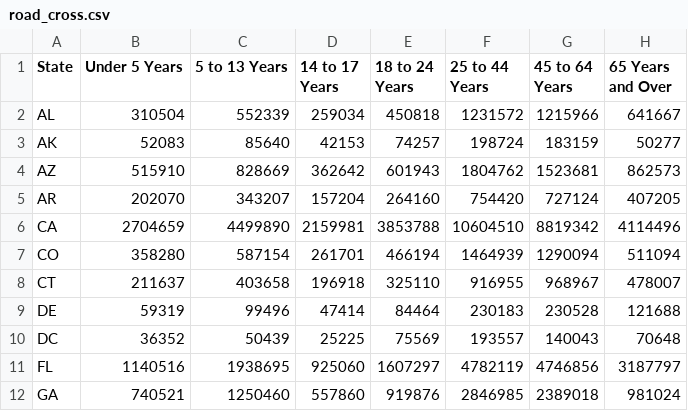
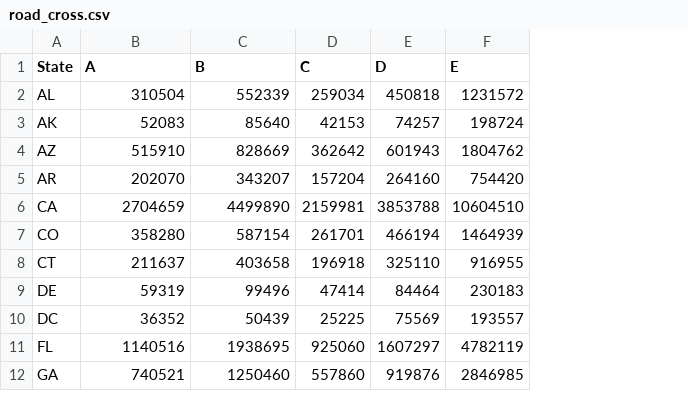
Before and after one commit to andrehigher/site, a CSV file: js/roads/road_cross.csv, drawn as a sheet; only a part is shown; the diff names each change by its address in the sheet, - before the commit and + after, or states it on an @@ line.

Commit message:
Vis of roads - 1st prototype

```diff
--- a/js/roads/road_cross.csv
+++ b/js/roads/road_cross.csv
-column G (45 to 64 Years), rows 2-12: 1215966 | 183159 | 1523681 | 727124 | 8819342 | 1290094 | 968967 | 230528 | 140043 | 4746856 | 2389018
-column H (65 Years and Over), rows 2-12: 641667 | 50277 | 862573 | 407205 | 4114496 | 511094 | 478007 | 121688 | 70648 | 3187797 | 981024
-B1: Under 5 Years
+B1: A
-C1: 5 to 13 Years
+C1: B
-D1: 14 to 17 Years
+D1: C
-E1: 18 to 24 Years
+E1: D
-F1: 25 to 44 Years
+F1: E
```
Also changed, not shown: 1 other file.
